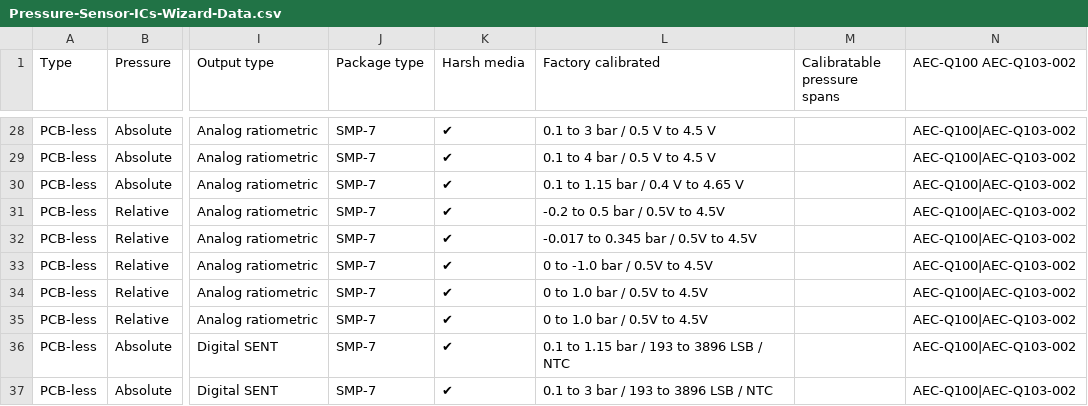
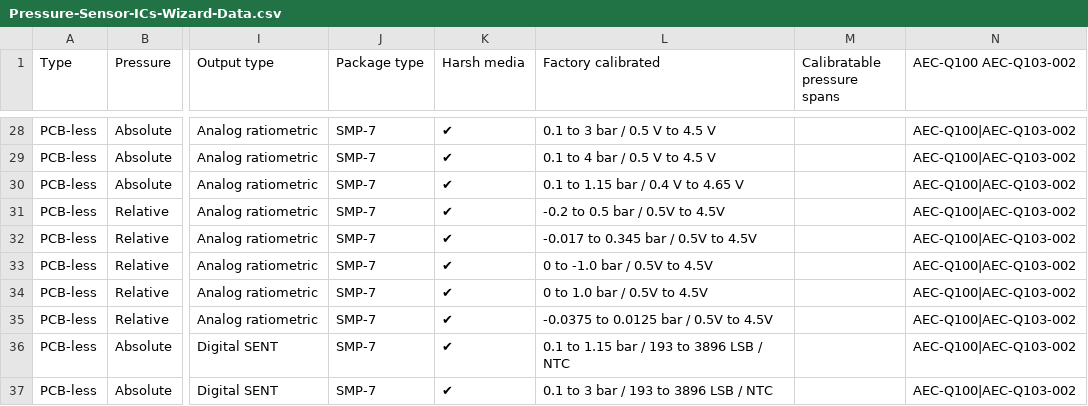
Before and after one commit to MelexisBC/Wizard--Pressure-Sensor-ICs-Data, a CSV file: Pressure-Sensor-ICs-Wizard-Data.csv, drawn as a sheet; only a part is shown, gaps mark what is left out; the diff names each change by its address in the sheet, - before the commit and + after, or states it on an @@ line.

Commit message:
Wizard - Pressure sensor ICs - Google sheet updated

```diff
--- a/Pressure-Sensor-ICs-Wizard-Data.csv
+++ b/Pressure-Sensor-ICs-Wizard-Data.csv
-L35 (Factory calibrated): 0 to 1.0 bar / 0.5V to 4.5V
+L35 (Factory calibrated): -0.0375 to 0.0125 bar / 0.5V to 4.5V
```
